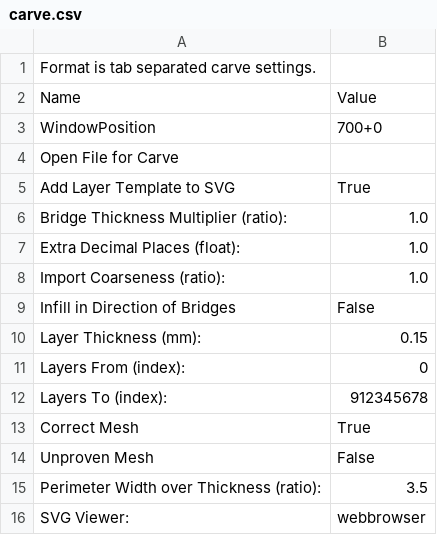
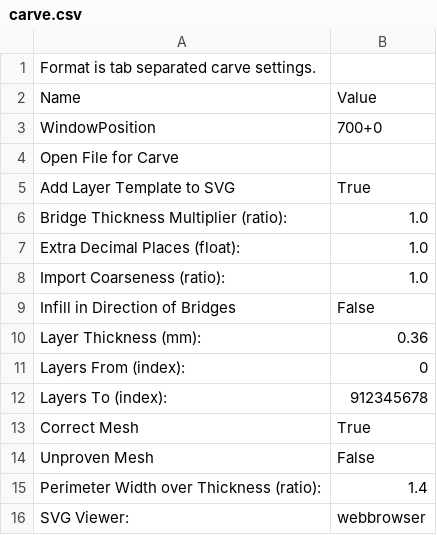
Before and after one commit to acemonstertoys/makerbot-profiles, a CSV file: AMT-bob-acrylic-platform-35/profiles/extrusion/ABS/carve.csv, drawn as a sheet.

```diff
--- a/AMT-bob-acrylic-platform-35/profiles/extrusion/ABS/carve.csv
+++ b/AMT-bob-acrylic-platform-35/profiles/extrusion/ABS/carve.csv
@@ -9,3 +9,3 @@ Import Coarseness (ratio):	1.0
 Infill in Direction of Bridges	False
-Layer Thickness (mm):	0.15
+Layer Thickness (mm):	0.36
 Layers From (index):	0
@@ -14,3 +14,3 @@ Correct Mesh	True
 Unproven Mesh	False
-Perimeter Width over Thickness (ratio):	3.5
+Perimeter Width over Thickness (ratio):	1.4
 SVG Viewer:	webbrowser
```
Also changed, not shown: AMT-bob-acrylic-platform-35/profiles/extrusion/ABS/fill.csv, AMT-bob-acrylic-platform-35/profiles/extrusion/ABS/fillet.csv, 7 other files.
